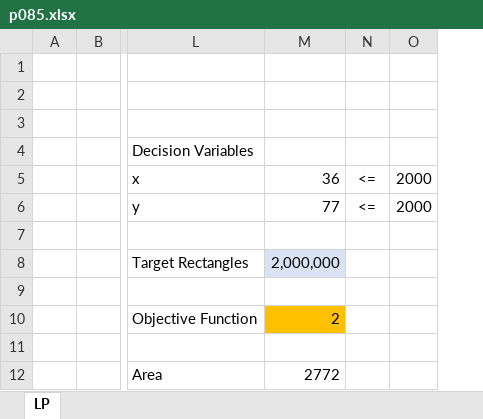
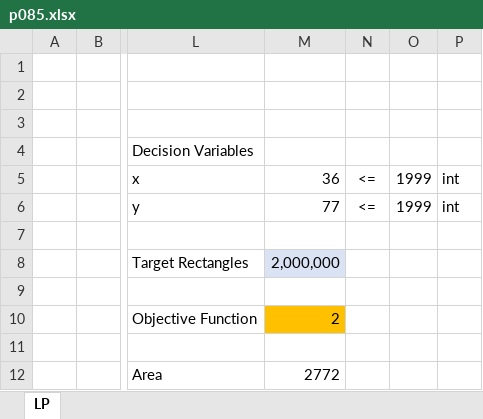
Before and after one commit to sandbox-industries/Raymond, an Excel workbook: project_euler/p085.xlsx, sheet LP, drawn as a sheet; only a part is shown, gaps mark what is left out; values as stored, in another font and other column widths than the file's, no borders; charts and pictures not drawn; removed rows and columns are numbered as before the commit, all else as after; the diff names each change by its address in the sheet, - before the commit and + after, or states it on an @@ line.

```diff
--- a/project_euler/p085.xlsx (sheet LP)
+++ b/project_euler/p085.xlsx (sheet LP)
-column O, rows 5-6: 2000 | 2000
+column O, rows 5-6: 1999 | 1999
+column P, rows 5-6: int | int
```
Also changed, not shown: 1 other file.
